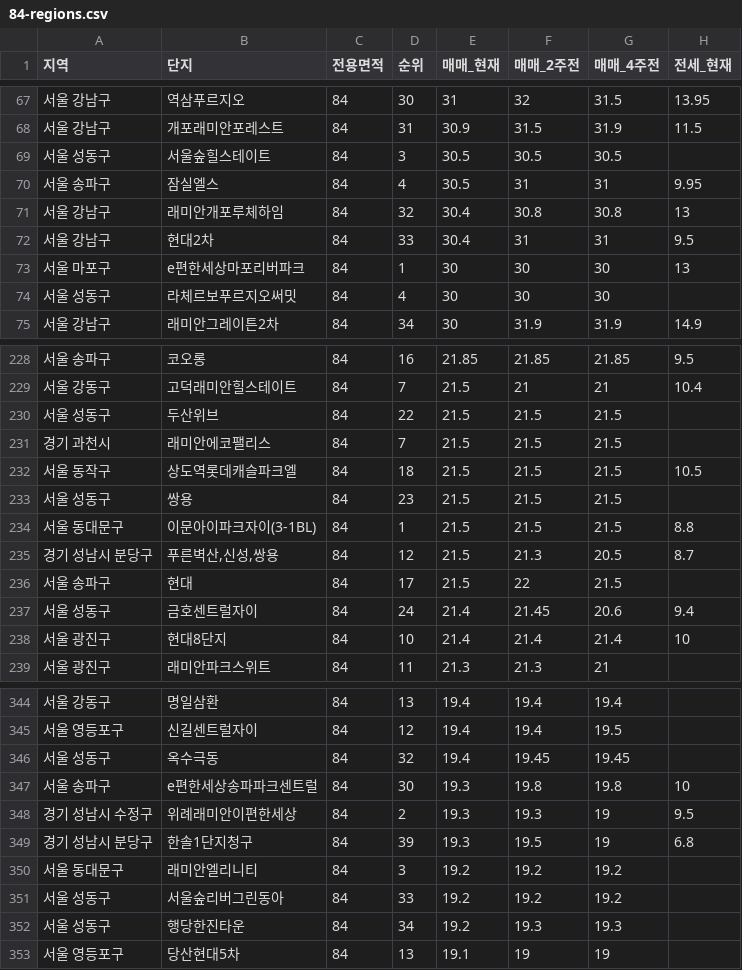
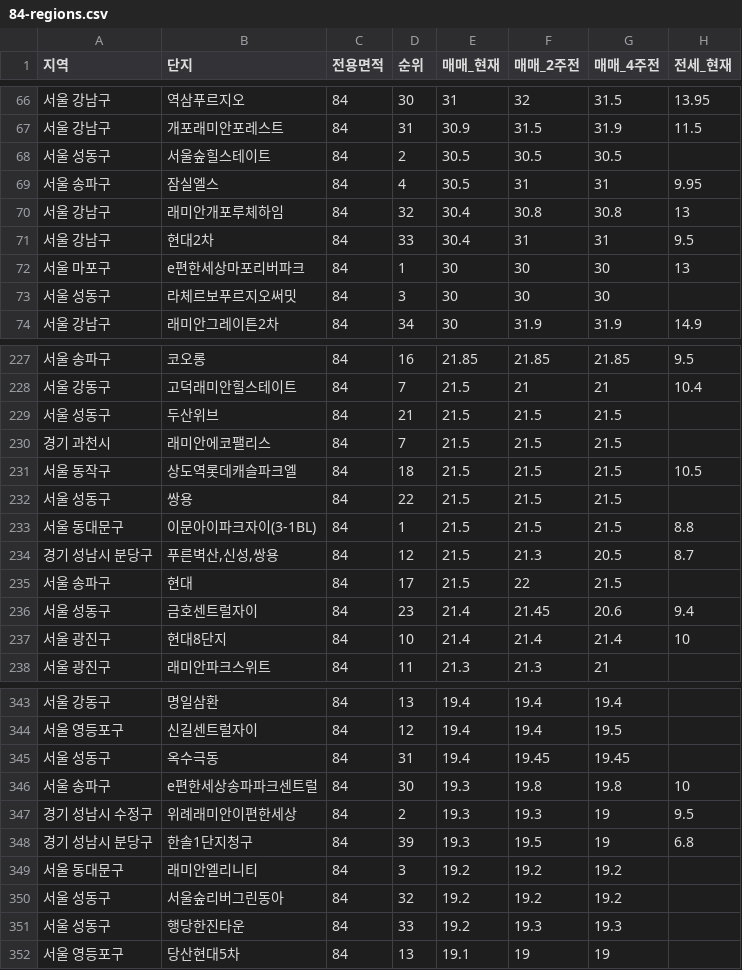
Before and after one commit to gggnnn1/envy-estate-dashboard, a CSV file: data/84-regions.csv, drawn as a sheet; only a part is shown, gaps mark what is left out; addresses are those after the commit; the diff covers the shown part only; the diff names each change by its address in the sheet, - before the commit and + after, or states it on an @@ line.

```diff
--- a/data/84-regions.csv
+++ b/data/84-regions.csv
-D68 (순위): 3
+D68 (순위): 2
-D73 (순위): 4
+D73 (순위): 3
-D229 (순위): 22
+D229 (순위): 21
-D232 (순위): 23
+D232 (순위): 22
-D236 (순위): 24
+D236 (순위): 23
-D345 (순위): 32
+D345 (순위): 31
-D350 (순위): 33
+D350 (순위): 32
-D351 (순위): 34
+D351 (순위): 33
```
Also changed, not shown: 1 removed row and 48 edited cells elsewhere in this file, data/84.csv, 7 other files.
